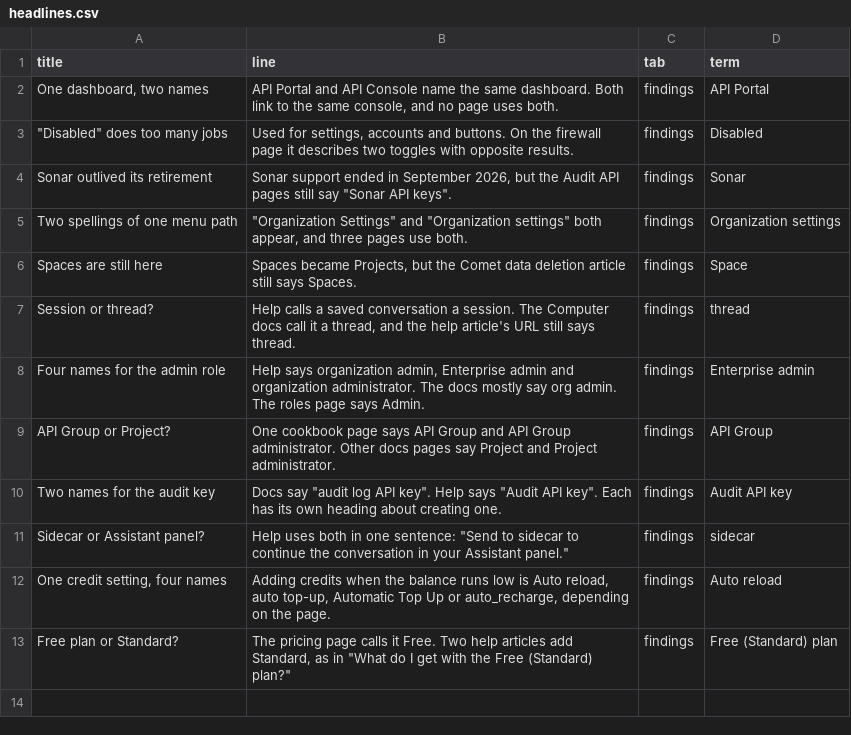
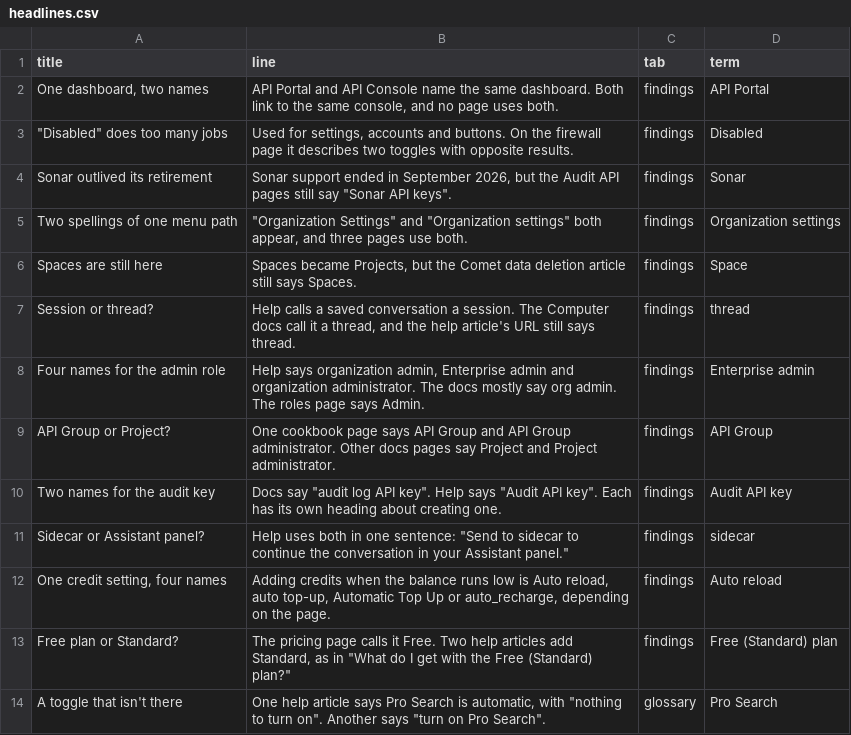
Before and after one commit to kieranforde1/perplexity-content-design-audit, a CSV file: data/perplexity/headlines.csv, drawn as a sheet; the diff names each change by its address in the sheet, - before the commit and + after, or states it on an @@ line.

```diff
--- a/data/perplexity/headlines.csv
+++ b/data/perplexity/headlines.csv
+row 14: A toggle that isn't there | One help article says Pro Search is automatic, with "nothing to turn on". Another says "turn on Pro Search". | glossary | Pro Search
```
Also changed, not shown: data/perplexity/findings.csv, data/perplexity/glossary.csv, 2 other files.
